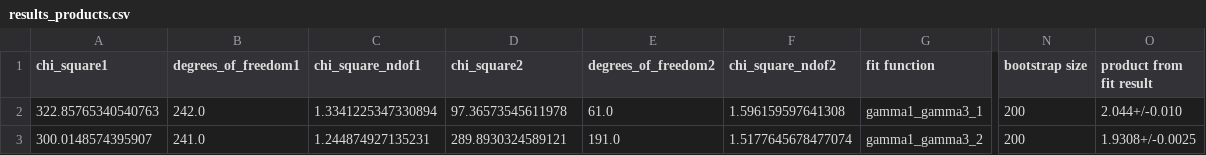
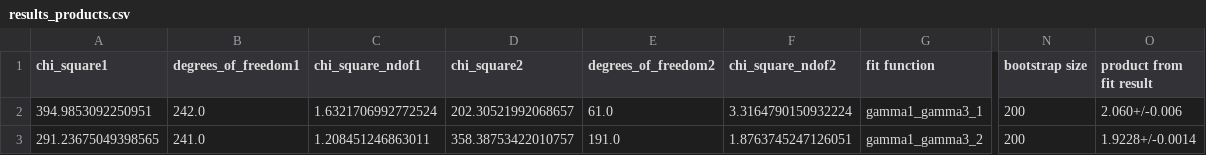
Before and after one commit to mallereusement/CP_sandpile, a CSV file: final_data2/results/2d-non_conservative-N100-abs_True_z3-closed/ana2/results_products.csv, drawn as a sheet; only a part is shown, gaps mark what is left out; the diff names each change by its address in the sheet, - before the commit and + after, or states it on an @@ line.

```diff
--- a/final_data2/results/2d-non_conservative-N100-abs_True_z3-closed/ana2/results_products.csv
+++ b/final_data2/results/2d-non_conservative-N100-abs_True_z3-closed/ana2/results_products.csv
-A2 (chi_square1): 322.85765340540763
+A2 (chi_square1): 394.9853092250951
-C2 (chi_square_ndof1): 1.3341225347330894
+C2 (chi_square_ndof1): 1.6321706992772524
-D2 (chi_square2): 97.36573545611978
+D2 (chi_square2): 202.30521992068657
-F2 (chi_square_ndof2): 1.596159597641308
+F2 (chi_square_ndof2): 3.3164790150932224
-O2 (product from fit result): 2.044+/-0.010
+O2 (product from fit result): 2.060+/-0.006
-A3 (chi_square1): 300.0148574395907
+A3 (chi_square1): 291.23675049398565
-C3 (chi_square_ndof1): 1.244874927135231
+C3 (chi_square_ndof1): 1.208451246863011
-D3 (chi_square2): 289.8930324589121
+D3 (chi_square2): 358.38753422010757
-F3 (chi_square_ndof2): 1.5177645678477074
+F3 (chi_square_ndof2): 1.8763745247126051
-O3 (product from fit result): 1.9308+/-0.0025
+O3 (product from fit result): 1.9228+/-0.0014
```
Also changed, not shown: final_data2/results/2d-non_conservative-N100-abs_True_z3-closed/ana2/results.csv, final_data2/results/2d-non_conservative-N100-abs_True_z4-closed/ana2/power_spectrum.csv, 55 other files.
